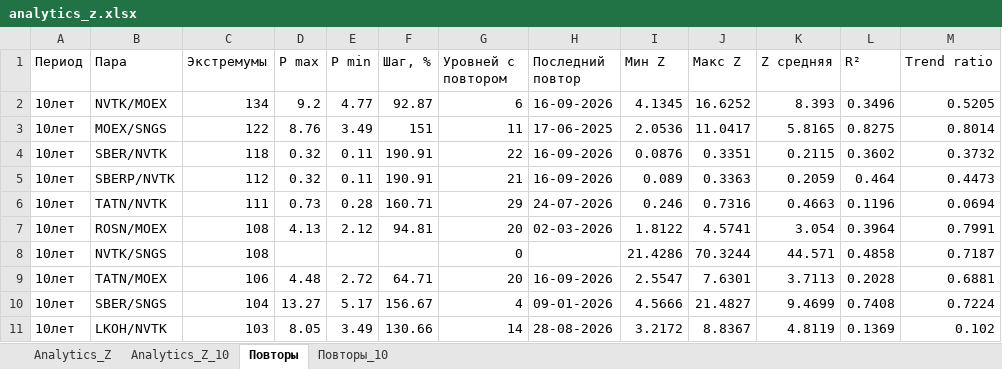
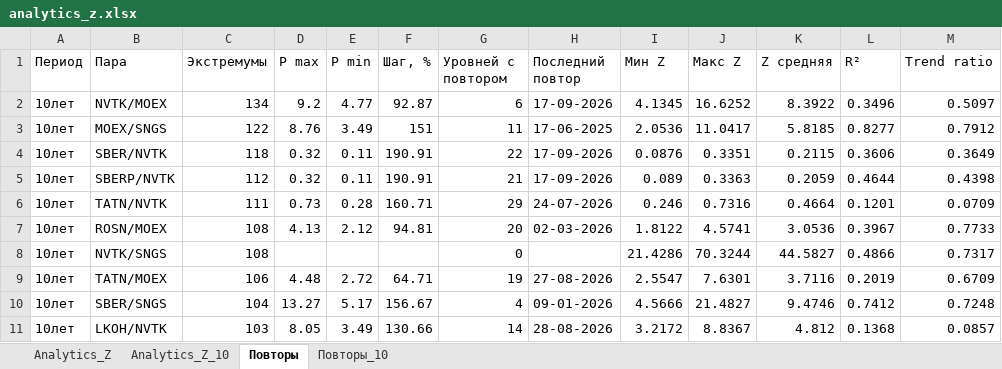
Before and after one commit to gadotkach/pairs-trading, an Excel workbook: analytics_z.xlsx, sheet Повторы, drawn as a sheet; only a part is shown; values as stored, in another font and other column widths than the file's, no borders; the diff covers the shown part only; the diff names each change by its address in the sheet, - before the commit and + after, or states it on an @@ line.

```diff
--- a/analytics_z.xlsx (sheet Повторы)
+++ b/analytics_z.xlsx (sheet Повторы)
-H2 (Последний повтор): 16-09-2026
+H2 (Последний повтор): 17-09-2026
-K2 (Z средняя): 8.393
+K2 (Z средняя): 8.3922
-M2 (Trend ratio): 0.5205
+M2 (Trend ratio): 0.5097
-K3 (Z средняя): 5.8165
+K3 (Z средняя): 5.8185
-L3 (R²): 0.8275
+L3 (R²): 0.8277
-M3 (Trend ratio): 0.8014
+M3 (Trend ratio): 0.7912
-H4:H5 (Последний повтор): 16-09-2026
+H4:H5 (Последний повтор): 17-09-2026
-L4 (R²): 0.3602
+L4 (R²): 0.3606
-M4 (Trend ratio): 0.3732
+M4 (Trend ratio): 0.3649
-L5 (R²): 0.464
+L5 (R²): 0.4644
-M5 (Trend ratio): 0.4473
+M5 (Trend ratio): 0.4398
-K6 (Z средняя): 0.4663
+K6 (Z средняя): 0.4664
-L6 (R²): 0.1196
+L6 (R²): 0.1201
-M6 (Trend ratio): 0.0694
+M6 (Trend ratio): 0.0709
-K7 (Z средняя): 3.054
+K7 (Z средняя): 3.0536
-L7 (R²): 0.3964
+L7 (R²): 0.3967
-M7 (Trend ratio): 0.7991
+M7 (Trend ratio): 0.7733
-K8 (Z средняя): 44.571
+K8 (Z средняя): 44.5827
-L8 (R²): 0.4858
+L8 (R²): 0.4866
-M8 (Trend ratio): 0.7187
+M8 (Trend ratio): 0.7317
-G9 (Уровней с повтором): 20
+G9 (Уровней с повтором): 19
-H9 (Последний повтор): 16-09-2026
+H9 (Последний повтор): 27-08-2026
-K9 (Z средняя): 3.7113
+K9 (Z средняя): 3.7116
-L9 (R²): 0.2028
+L9 (R²): 0.2019
-M9 (Trend ratio): 0.6881
+M9 (Trend ratio): 0.6709
-K10 (Z средняя): 9.4699
+K10 (Z средняя): 9.4746
-L10 (R²): 0.7408
+L10 (R²): 0.7412
-M10 (Trend ratio): 0.7224
+M10 (Trend ratio): 0.7248
-K11 (Z средняя): 4.8119
+K11 (Z средняя): 4.812
-L11 (R²): 0.1369
+L11 (R²): 0.1368
-M11 (Trend ratio): 0.102
+M11 (Trend ratio): 0.0857
```
Also changed, not shown: 1238 edited cells elsewhere in this sheet, sheet Analytics_Z_10, sheet Analytics_Z, sheet Повторы_10, pair_strategies_analysis.xlsx, 1 other file.
